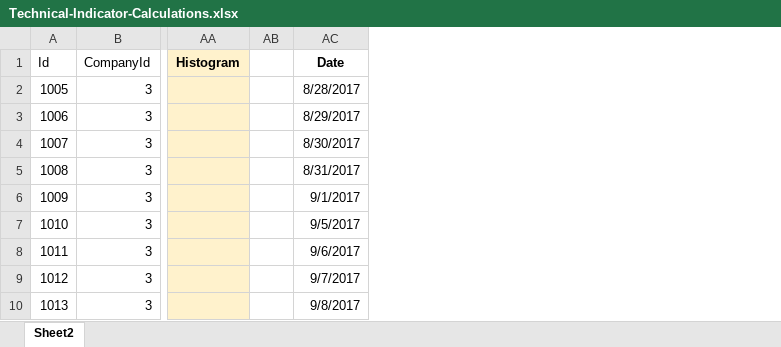
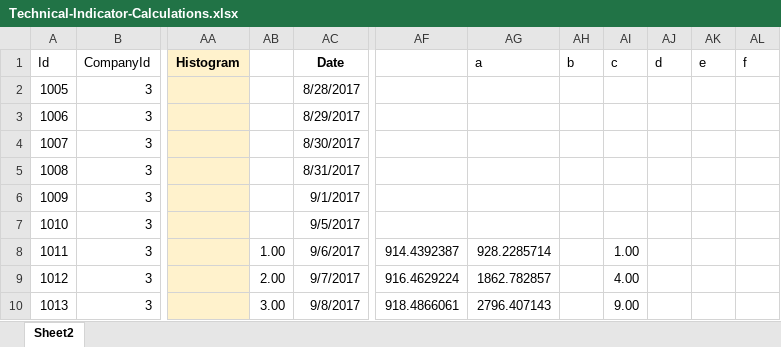
Before and after one commit to stevewhit/NN-Planning, an Excel workbook: docs/Technical-Indicator-Calculations.xlsx, sheet Sheet2, drawn as a sheet; only a part is shown, gaps mark what is left out; values as stored, in another font and other column widths than the file's, no borders; charts and pictures not drawn; removed rows and columns are numbered as before the commit, all else as after; the diff names each change by its address in the sheet, - before the commit and + after, or states it on an @@ line.

```diff
--- a/docs/Technical-Indicator-Calculations.xlsx (sheet Sheet2)
+++ b/docs/Technical-Indicator-Calculations.xlsx (sheet Sheet2)
-column AB, empty
+column AB, rows 8-10: 1.00 | 2.00 | 3.00
+column AF, rows 8-10: 914.4392387 | 916.4629224 | 918.4866061
+column AG, rows 1-10: a |  |  |  |  |  |  | 928.2285714 | 1862.782857 | 2796.407143
+column AH, row 1: b
+column AI, rows 1-10: c |  |  |  |  |  |  | 1.00 | 4.00 | 9.00
+column AJ, row 1: d
+column AK, row 1: e
+column AL, row 1: f
```
Also changed, not shown: formulas that keep their value, charts or pictures, 3 other files.
